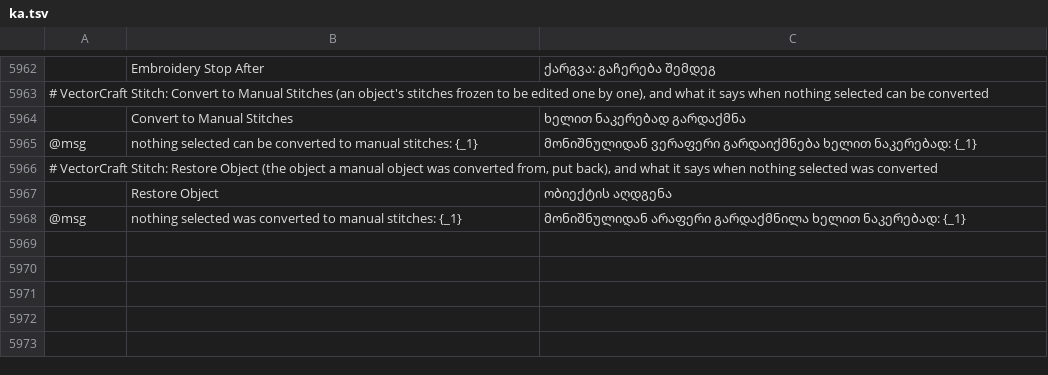
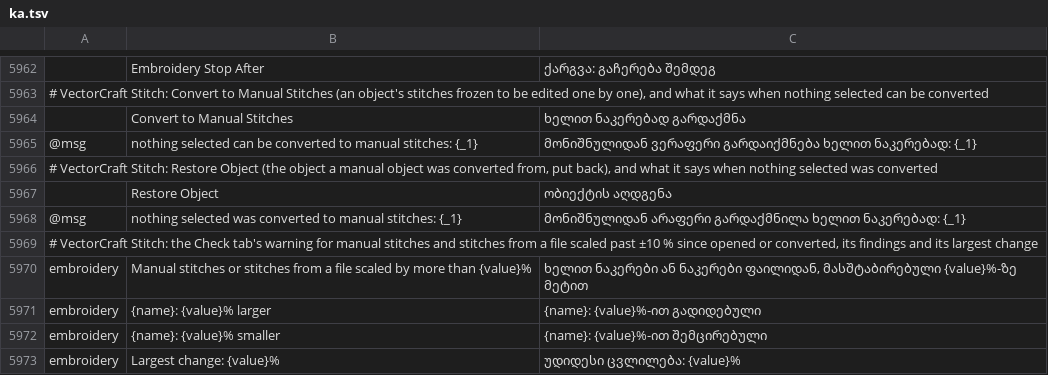
Before and after one commit to przbat-public/vectorcraft-stitch, a TSV file: crates/ui-egui/src/i18n/ka.tsv, drawn as a sheet; only a part is shown, gaps mark what is left out; the diff names each change by its address in the sheet, - before the commit and + after, or states it on an @@ line.

```diff
--- a/crates/ui-egui/src/i18n/ka.tsv
+++ b/crates/ui-egui/src/i18n/ka.tsv
+row 5969: # VectorCraft Stitch: the Check tab's warning for manual stitches and stitches from a file scaled past ±10 % since opened or converted, its findings and its largest change
+row 5970: embroidery | Manual stitches or stitches from a file scaled by more than {value}% | ხელით ნაკერები ან ნაკერები ფაილიდან, მასშტაბირებული {value}%-ზე მეტით
+row 5971: embroidery | {name}: {value}% larger | {name}: {value}%-ით გადიდებული
+row 5972: embroidery | {name}: {value}% smaller | {name}: {value}%-ით შემცირებული
+row 5973: embroidery | Largest change: {value}% | უდიდესი ცვლილება: {value}%
```
Also changed, not shown: crates/ui-egui/src/i18n/bg.tsv, crates/ui-egui/src/i18n/el.tsv, 33 other files.
